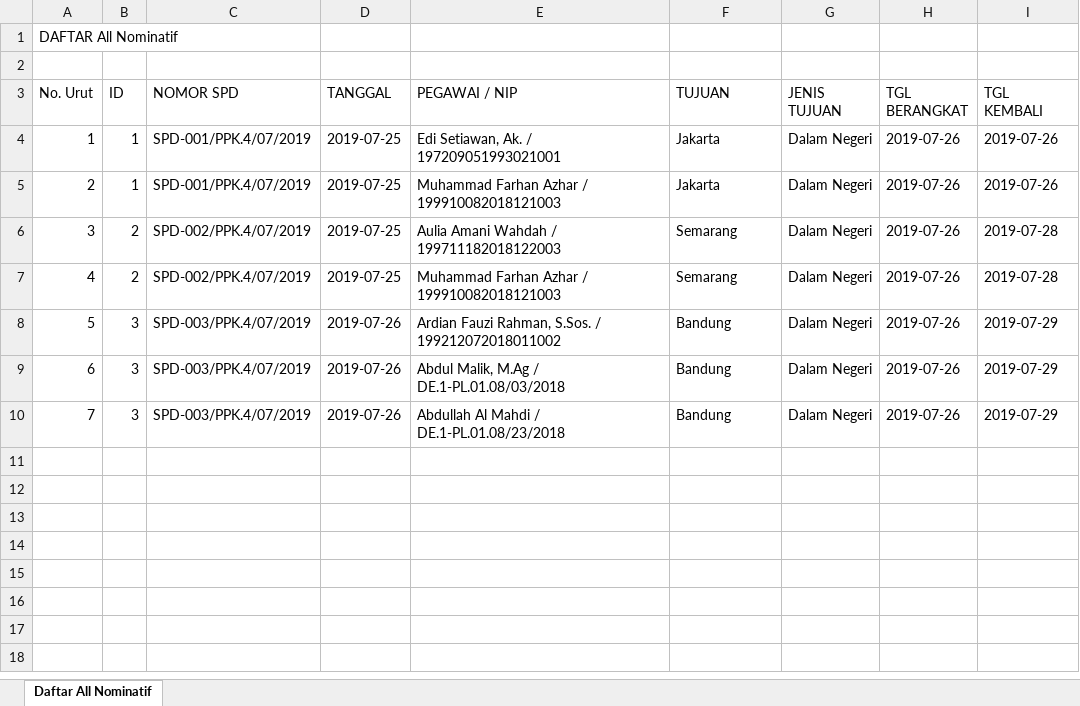
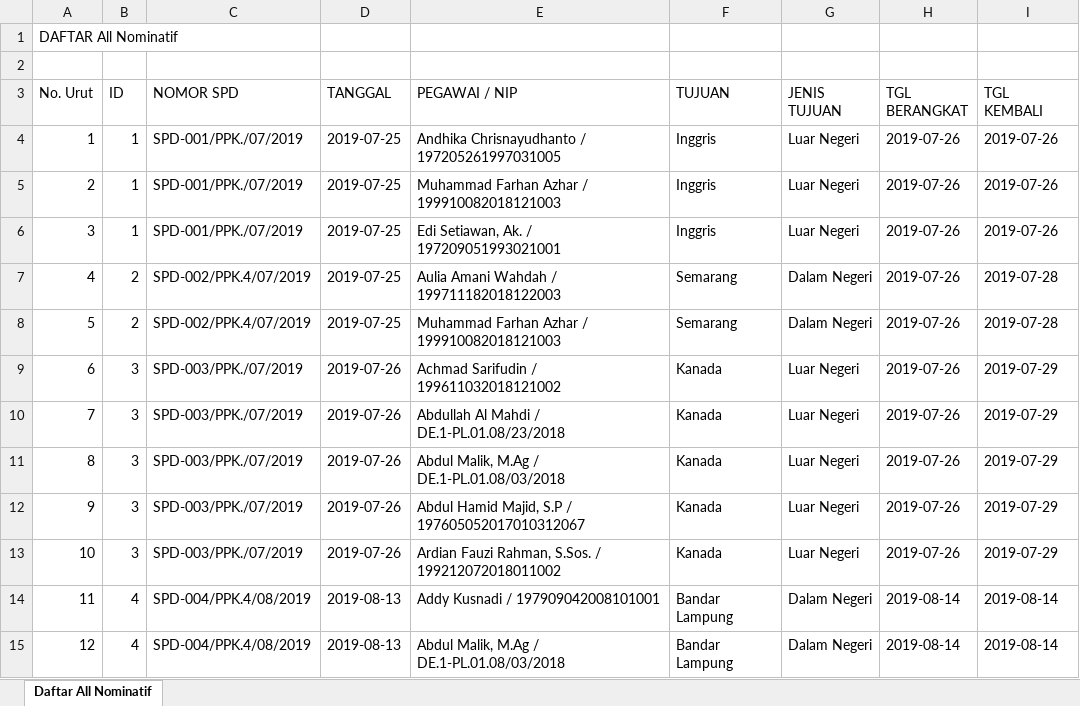
Before and after one commit to agungribowo/solid-parakeet, an Excel workbook: assets/excel/Daftar All Nominatif.xlsx, sheet Daftar All Nominatif, drawn as a sheet; values as stored, in another font and other column widths than the file's, no borders; addresses are those after the commit; the diff names each change by its address in the sheet, - before the commit and + after, or states it on an @@ line.

```diff
--- a/assets/excel/Daftar All Nominatif.xlsx (sheet Daftar All Nominatif)
+++ b/assets/excel/Daftar All Nominatif.xlsx (sheet Daftar All Nominatif)
-C4:C5 (NOMOR SPD): SPD-001/PPK.4/07/2019
+C4:C5 (NOMOR SPD): SPD-001/PPK./07/2019
-E4 (PEGAWAI / NIP): Edi Setiawan, Ak. / 197209051993021001
+E4 (PEGAWAI / NIP): Andhika Chrisnayudhanto / 197205261997031005
-F4:F5 (TUJUAN): Jakarta
+F4:F5 (TUJUAN): Inggris
-G4:G5 (JENIS TUJUAN): Dalam Negeri
+G4:G5 (JENIS TUJUAN): Luar Negeri
+row 6: 3 | 1 | SPD-001/PPK./07/2019 | 2019-07-25 | Edi Setiawan, Ak. / 197209051993021001 | Inggris | Luar Negeri | 2019-07-26 | 2019-07-26
@@ column A (No. Urut) renumbered between rows 7 and 12 @@
-C9 (NOMOR SPD): SPD-003/PPK.4/07/2019
+C9 (NOMOR SPD): SPD-003/PPK./07/2019
-E9 (PEGAWAI / NIP): Ardian Fauzi Rahman, S.Sos. / 199212072018011002
+E9 (PEGAWAI / NIP): Achmad Sarifudin / 199611032018121002
-F9 (TUJUAN): Bandung
+F9 (TUJUAN): Kanada
-G9 (JENIS TUJUAN): Dalam Negeri
+G9 (JENIS TUJUAN): Luar Negeri
+row 10: 7 | 3 | SPD-003/PPK./07/2019 | 2019-07-26 | Abdullah Al Mahdi / DE.1-PL.01.08/23/2018 | Kanada | Luar Negeri | 2019-07-26 | 2019-07-29
-C11:C12 (NOMOR SPD): SPD-003/PPK.4/07/2019
+C11:C12 (NOMOR SPD): SPD-003/PPK./07/2019
-F11:F12 (TUJUAN): Bandung
+F11:F12 (TUJUAN): Kanada
-G11:G12 (JENIS TUJUAN): Dalam Negeri
+G11:G12 (JENIS TUJUAN): Luar Negeri
-E12 (PEGAWAI / NIP): Abdullah Al Mahdi / DE.1-PL.01.08/23/2018
+E12 (PEGAWAI / NIP): Abdul Hamid Majid, S.P / 197605052017010312067
+row 13: 10 | 3 | SPD-003/PPK./07/2019 | 2019-07-26 | Ardian Fauzi Rahman, S.Sos. / 199212072018011002 | Kanada | Luar Negeri | 2019-07-26 | 2019-07-29
+row 14: 11 | 4 | SPD-004/PPK.4/08/2019 | 2019-08-13 | Addy Kusnadi / 197909042008101001 | Bandar Lampung | Dalam Negeri | 2019-08-14 | 2019-08-14
+row 15: 12 | 4 | SPD-004/PPK.4/08/2019 | 2019-08-13 | Abdul Malik, M.Ag / DE.1-PL.01.08/03/2018 | Bandar Lampung | Dalam Negeri | 2019-08-14 | 2019-08-14
```
Also changed, not shown: assets/excel/Daftar Golongan.xlsx, assets/excel/Daftar Pegawai.xlsx, 34 other files.
